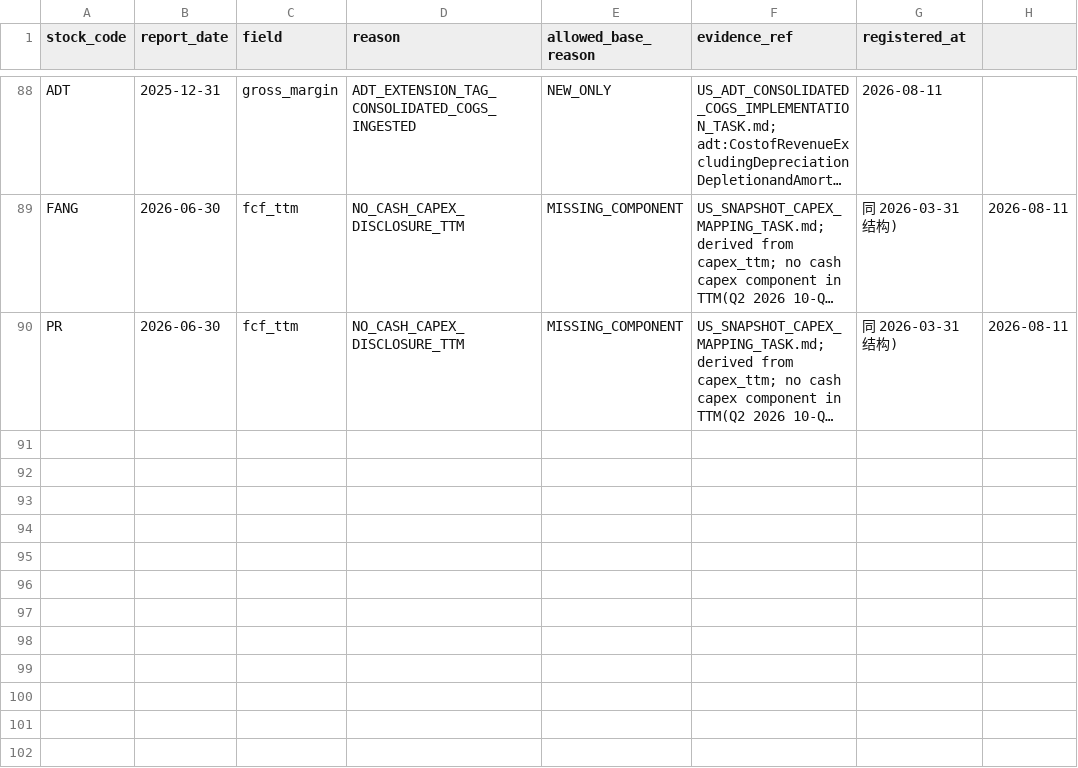
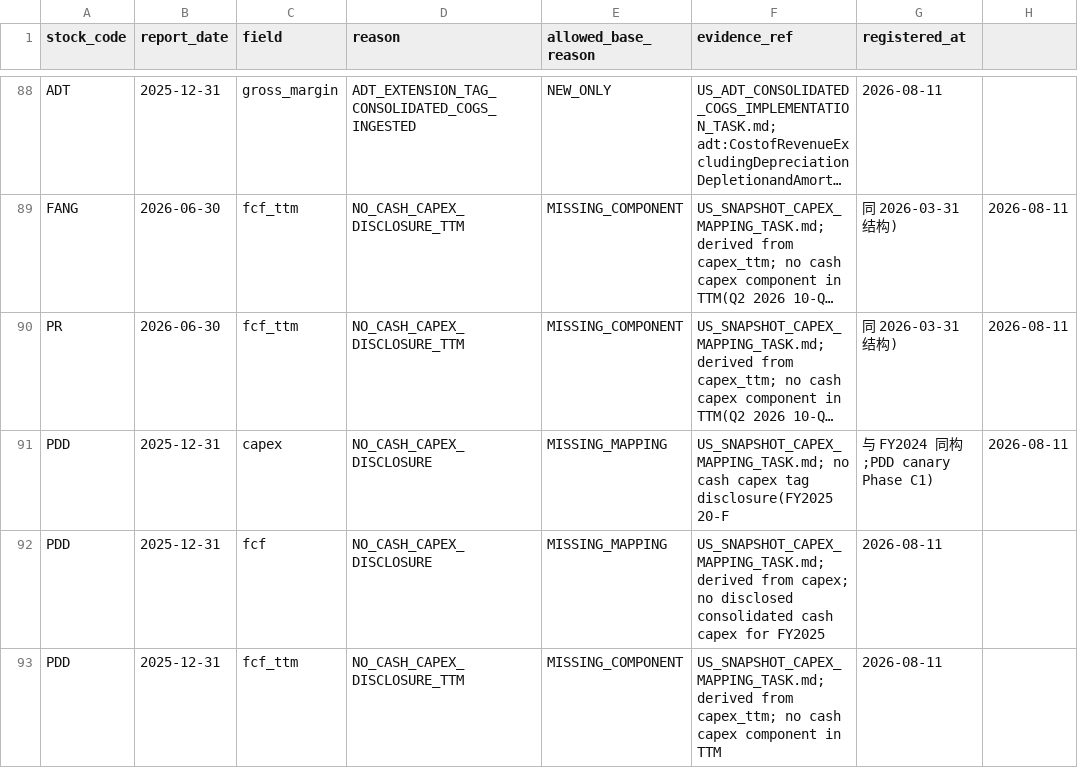
Before and after one commit to harryhhh111/stock-data-system, a CSV file: docs/core/US_PHASE_A_EXCEPTIONS.csv, drawn as a sheet; only a part is shown, gaps mark what is left out; long unchanged cells end in …; the diff names each change by its address in the sheet, - before the commit and + after, or states it on an @@ line.

Commit message:
feat(sync): Phase C1 美股在线同步切换至版本层,停止旧宽表/旧 MV 写入
- sync/us_market: 在线与 reparse 路径 version-only(strict ingest,失败即
  ticker 失败,不再吞错写旧表);pending 判断改 us_filing+成功 ingest run
- incremental: US 完成度改版本层语义;tables_synced=us_filing/us_financial_fact_version
- scheduler: 原子编排(分类→零写入护栏→一次 projection→validate),停刷
  三个 US 旧 MV 与 mv_us_fcf_yield;RUSSELL1000↔universe 对账并打
  out_of_sync_scope;修复 US validate 入口
- expected_skip 台账(18 条:OZK/MASI + 16 个 IFRS-only/无 us-gaap 发行人),
  blocking failure 未登记即冻结发布
- projection: run_projection() 支持 out_of_sync_scope flag
- compare: old/new_report_date 双列 + 跨期同值不得为 SAME
- 护栏: 六对象切换前基线 + 写后零写入检查;legacy-write-override 保护
- PDD canary: FY2025 20-F 经新链入层,已登记 CapEx/FCF NULL 保持;
  FY2025 新 NULL 按同构原因登记
- 测试: Phase C 24 项 + 全量 975 passed;完整编排运行成功(摘要见
  build/financial_comparison/phaseC_sync/20260811_205458/)

```diff
--- a/docs/core/US_PHASE_A_EXCEPTIONS.csv
+++ b/docs/core/US_PHASE_A_EXCEPTIONS.csv
+row 91: PDD | 2025-12-31 | capex | NO_CASH_CAPEX_DISCLOSURE | MISSING_MAPPING | US_SNAPSHOT_CAPEX_MAPPING_TASK.md; no cash capex tag disclosure(FY2025 20-F | 与 FY2024 同构;PDD canary Phase C1) | 2026-08-11
+row 92: PDD | 2025-12-31 | fcf | NO_CASH_CAPEX_DISCLOSURE | MISSING_MAPPING | US_SNAPSHOT_CAPEX_MAPPING_TASK.md; derived from capex; no disclosed consolidated cash capex for FY2025 | 2026-08-11
+row 93: PDD | 2025-12-31 | fcf_ttm | NO_CASH_CAPEX_DISCLOSURE_TTM | MISSING_COMPONENT | US_SNAPSHOT_CAPEX_MAPPING_TASK.md; derived from capex_ttm; no cash capex component in TTM | 2026-08-11
```
Also changed, not shown: 17 other files.
